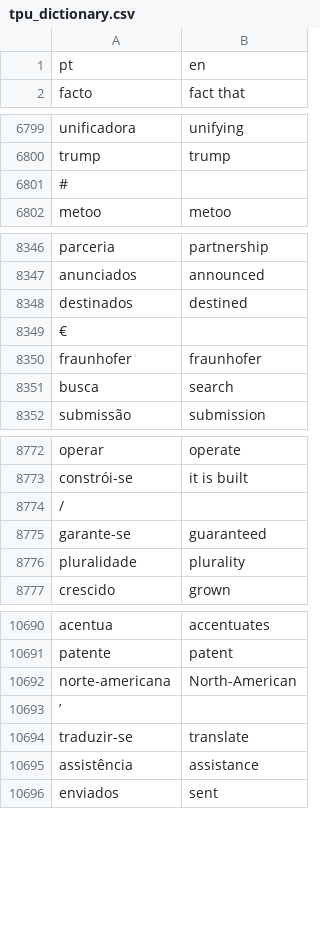
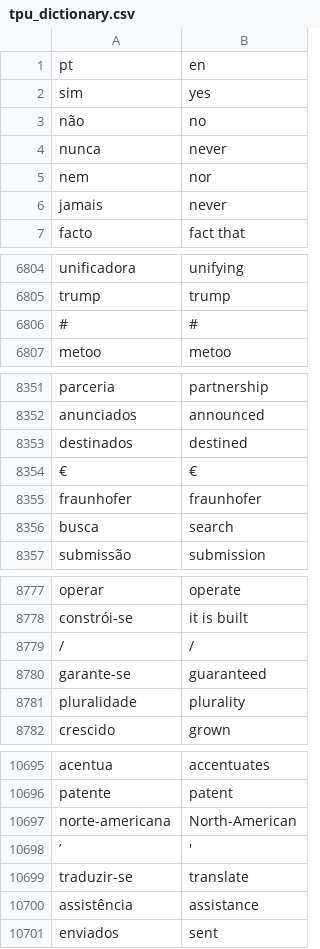
Before and after one commit to Telmooo/adu-classifier, a CSV file: src/tpu_dictionary.csv, drawn as a sheet; only a part is shown, gaps mark what is left out; the diff covers the shown part only.

Commit message:
Added dictionary for ADUs, cleaned and improved performance of TPU

```diff
--- a/src/tpu_dictionary.csv
+++ b/src/tpu_dictionary.csv
@@ -1,2 +1,7 @@
 pt,en
+sim,yes
+não,no
+nunca,never
+nem,nor
+jamais,never
 facto,fact that
@@ -6800,3 +6805,3 @@ unificadora,unifying
 trump,trump
-#,
+#,#
 metoo,metoo
@@ -8348,3 +8353,3 @@ anunciados,announced
 destinados,destined
-€,
+€,€
 fraunhofer,fraunhofer
@@ -8773,3 +8778,3 @@ operar,operate
 constrói-se,it is built
-/,
+/,/
 garante-se,guaranteed
@@ -10692,3 +10697,3 @@ patente,patent
 norte-americana,North-American
-’,
+’,'
 traduzir-se,translate
```
Also changed, not shown: 2 edited cells elsewhere in this file, 5 other files.
